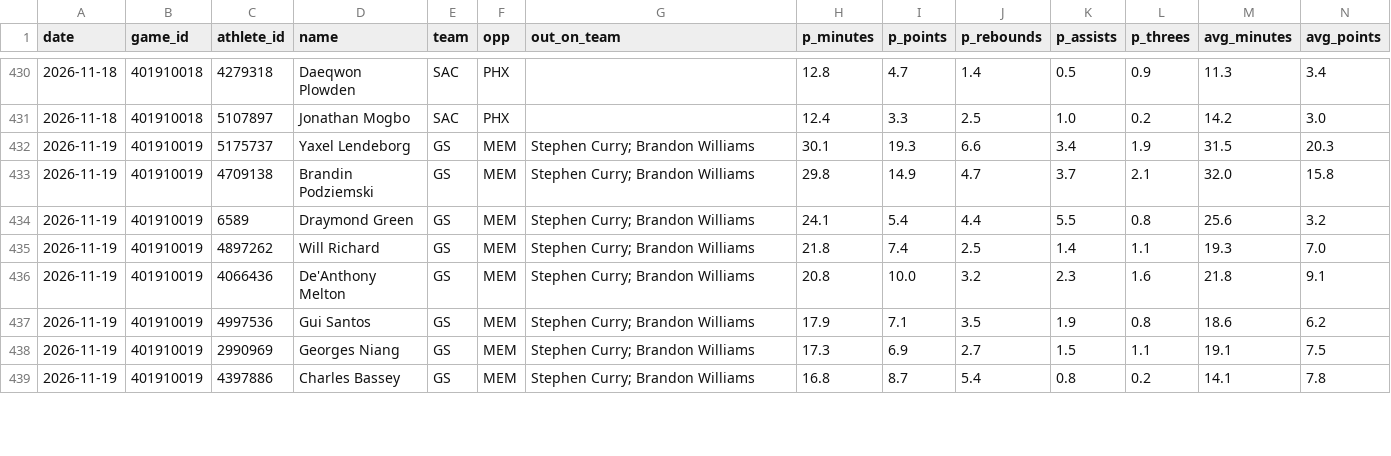
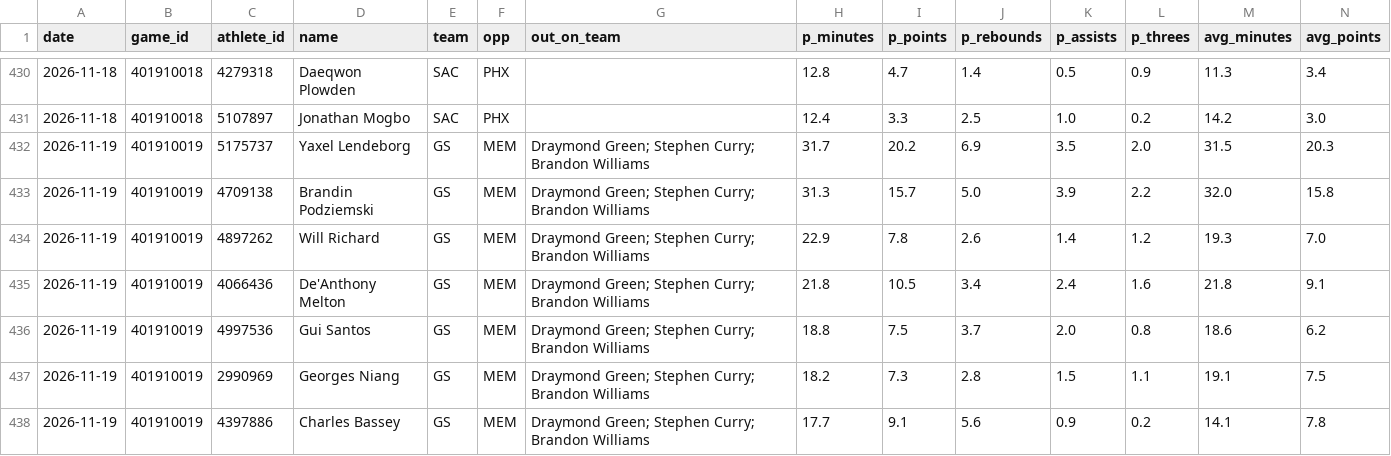
Before and after one commit to rhyman7/bb-value-board, a CSV file: docs/players/nba_log.csv, drawn as a sheet; only a part is shown, gaps mark what is left out; removed rows and columns are numbered as before the commit, all else as after; rows hold the shown columns only; the diff covers the shown part only; the diff names each change by its address in the sheet, - before the commit and + after, or states it on an @@ line.

```diff
--- a/docs/players/nba_log.csv
+++ b/docs/players/nba_log.csv
-G432:G433 (out_on_team): Stephen Curry; Brandon Williams
+G432:G433 (out_on_team): Draymond Green; Stephen Curry; Brandon Williams
-H432 (p_minutes): 30.1
+H432 (p_minutes): 31.7
-I432 (p_points): 19.3
+I432 (p_points): 20.2
-J432 (p_rebounds): 6.6
+J432 (p_rebounds): 6.9
-K432 (p_assists): 3.4
+K432 (p_assists): 3.5
-L432 (p_threes): 1.9
+L432 (p_threes): 2.0
-H433 (p_minutes): 29.8
+H433 (p_minutes): 31.3
-I433 (p_points): 14.9
+I433 (p_points): 15.7
-J433 (p_rebounds): 4.7
+J433 (p_rebounds): 5.0
-K433 (p_assists): 3.7
+K433 (p_assists): 3.9
-L433 (p_threes): 2.1
+L433 (p_threes): 2.2
-row 434: 2026-11-19 | 401910019 | 6589 | Draymond Green | GS | MEM | Stephen Curry; Brandon Williams | 24.1 | 5.4 | 4.4 | 5.5 | 0.8 | 25.6 | 3.2
-G434:G438 (out_on_team): Stephen Curry; Brandon Williams
+G434:G438 (out_on_team): Draymond Green; Stephen Curry; Brandon Williams
-H434 (p_minutes): 21.8
+H434 (p_minutes): 22.9
-I434 (p_points): 7.4
+I434 (p_points): 7.8
-J434 (p_rebounds): 2.5
+J434 (p_rebounds): 2.6
-L434 (p_threes): 1.1
+L434 (p_threes): 1.2
-H435 (p_minutes): 20.8
+H435 (p_minutes): 21.8
-I435 (p_points): 10.0
+I435 (p_points): 10.5
-J435 (p_rebounds): 3.2
+J435 (p_rebounds): 3.4
-K435 (p_assists): 2.3
+K435 (p_assists): 2.4
-H436 (p_minutes): 17.9
+H436 (p_minutes): 18.8
-I436 (p_points): 7.1
+I436 (p_points): 7.5
-J436 (p_rebounds): 3.5
+J436 (p_rebounds): 3.7
-K436 (p_assists): 1.9
+K436 (p_assists): 2.0
-H437 (p_minutes): 17.3
+H437 (p_minutes): 18.2
-I437 (p_points): 6.9
+I437 (p_points): 7.3
-J437 (p_rebounds): 2.7
+J437 (p_rebounds): 2.8
-H438 (p_minutes): 16.8
+H438 (p_minutes): 17.7
-I438 (p_points): 8.7
+I438 (p_points): 9.1
-J438 (p_rebounds): 5.4
+J438 (p_rebounds): 5.6
-K438 (p_assists): 0.8
+K438 (p_assists): 0.9
```
Also changed, not shown: 1 added row and 21 edited cells elsewhere in this file, docs/lines/cbb_lines.csv, docs/lines/nba_lines.csv, 8 other files.
